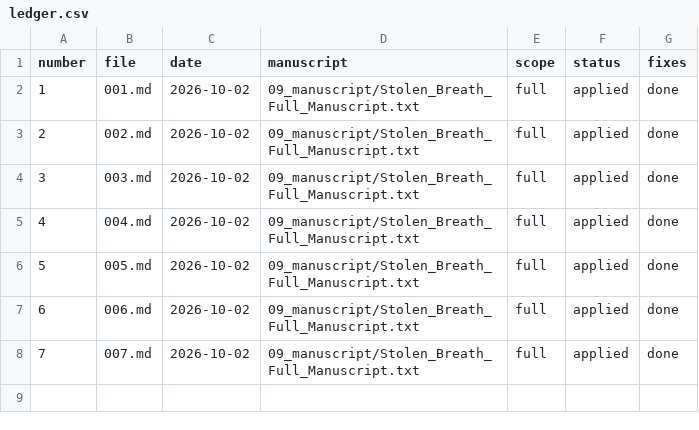
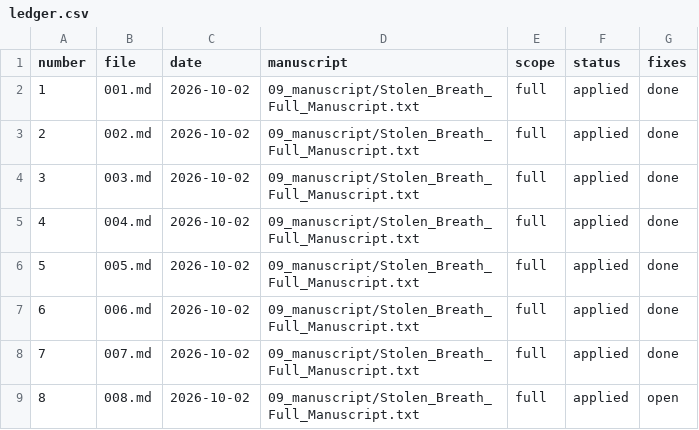
Before and after one commit to ajuandiego/arkun, a CSV file: 10_reviews/ledger.csv, drawn as a sheet; the diff names each change by its address in the sheet, - before the commit and + after, or states it on an @@ line.

Commit message:
review

```diff
--- a/10_reviews/ledger.csv
+++ b/10_reviews/ledger.csv
+row 9: 8 | 008.md | 2026-10-02 | 09_manuscript/Stolen_Breath_Full_Manuscript.txt | full | applied | open
```
Also changed, not shown: 1 other file.
